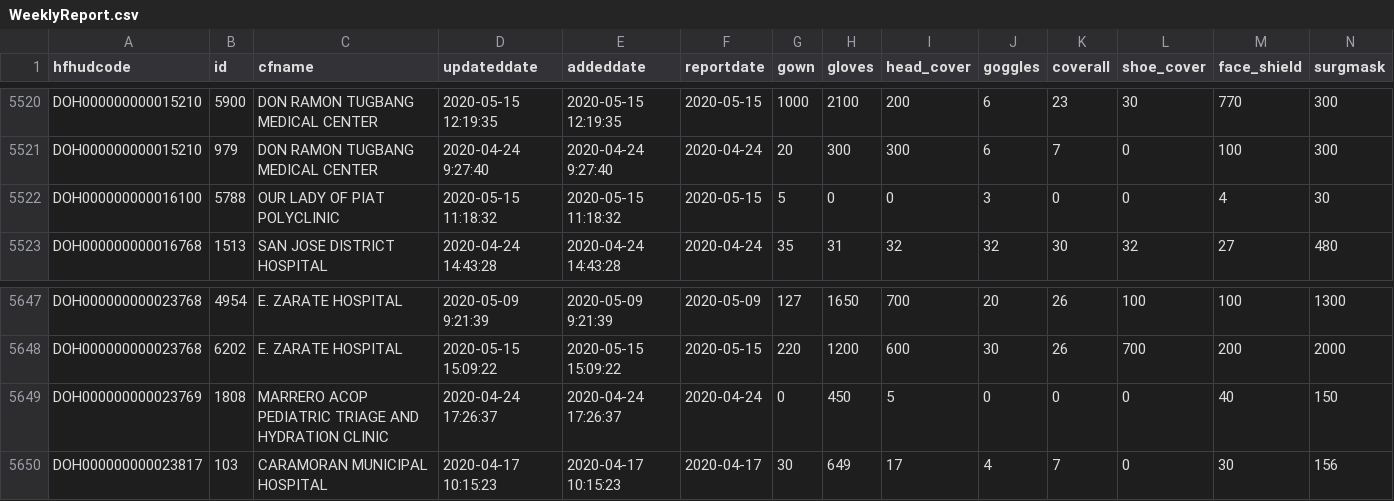
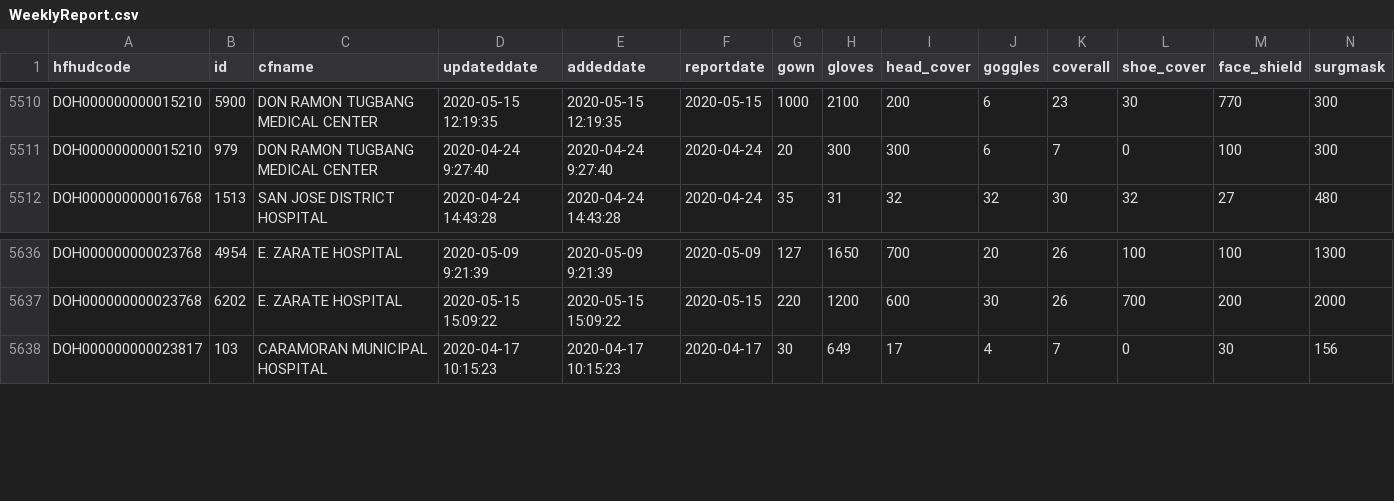
Before and after one commit to hubertursua/ncovph, a CSV file: functions/src/data/WeeklyReport.csv, drawn as a sheet; only a part is shown, gaps mark what is left out; rows hold the shown columns only; the diff covers the shown part only; the diff names each change by its address in the sheet, - before the commit and + after, or states it on an @@ line.

```diff
--- a/functions/src/data/WeeklyReport.csv
+++ b/functions/src/data/WeeklyReport.csv
-row 5522: DOH000000000016100 | 5788 | OUR LADY OF PIAT POLYCLINIC | 2020-05-15 11:18:32 | 2020-05-15 11:18:32 | 2020-05-15 | 5 | 0 | 0 | 3 | 0 | 0 | 4 | 30
-row 5649: DOH000000000023769 | 1808 | MARRERO ACOP PEDIATRIC TRIAGE AND HYDRATION CLINIC | 2020-04-24 17:26:37 | 2020-04-24 17:26:37 | 2020-04-24 | 0 | 450 | 5 | 0 | 0 | 0 | 40 | 150
```
Also changed, not shown: 10 removed rows elsewhere in this file, 3 other files.
